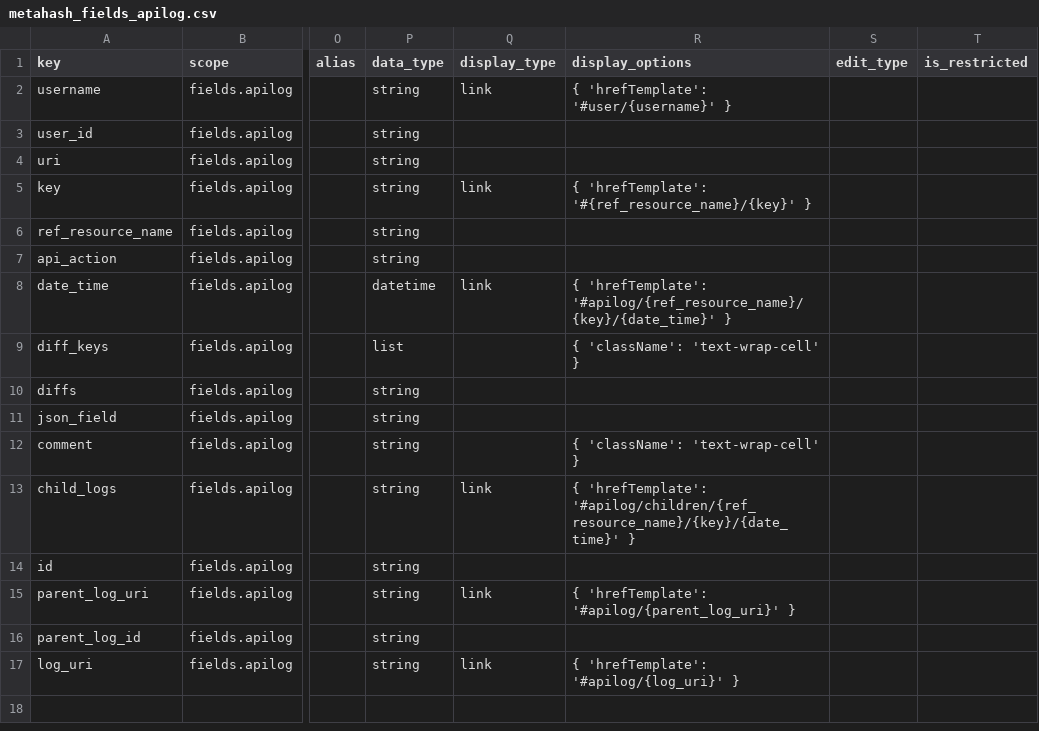
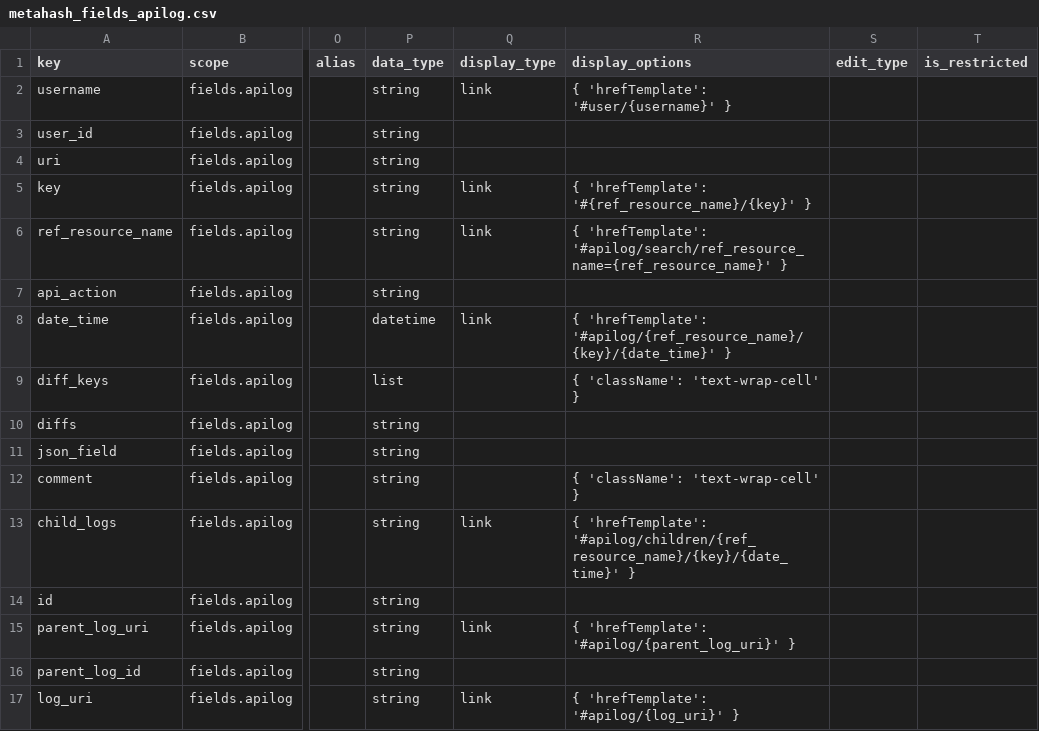
Before and after one commit to seanderickson/lims, a CSV file: reports/static/api_init/metahash_fields_apilog.csv, drawn as a sheet; only a part is shown, gaps mark what is left out; the diff names each change by its address in the sheet, - before the commit and + after, or states it on an @@ line.

Commit message:
add link for ref_resource_name

```diff
--- a/reports/static/api_init/metahash_fields_apilog.csv
+++ b/reports/static/api_init/metahash_fields_apilog.csv
-Q6 (display_type): (empty)
+Q6 (display_type): link
-R6 (display_options): (empty)
+R6 (display_options): { 'hrefTemplate': '#apilog/search/ref_resource_name={ref_resource_name}' }
```
